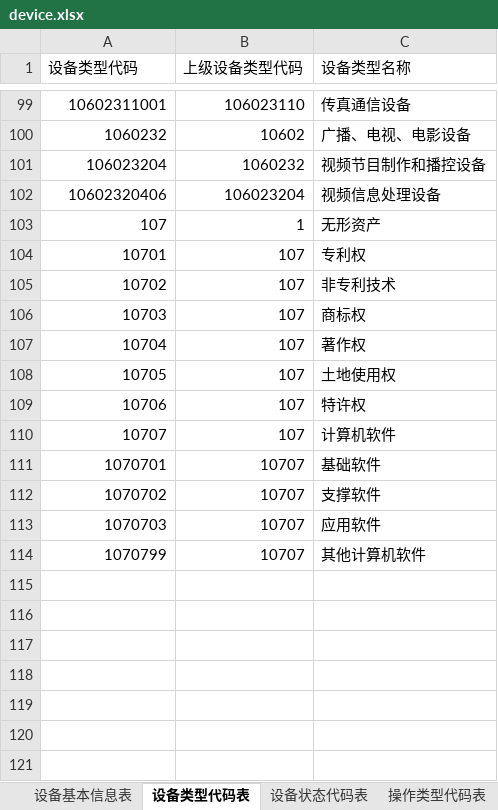
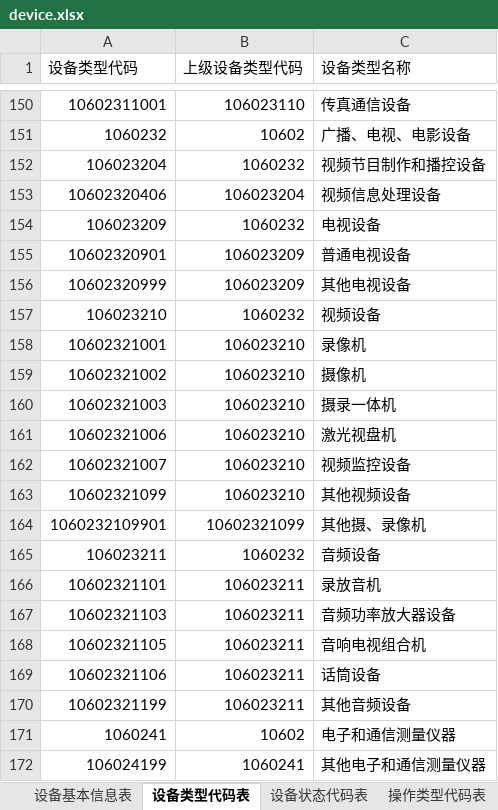
Before and after one commit to selinplus/go-dingtalk, an Excel workbook: runtime/export/device.xlsx, sheet 设备类型代码表, drawn as a sheet; only a part is shown, gaps mark what is left out; the shorter side is filled out with more unchanged rows; values as stored, in another font and other column widths than the file's, no cell formats; the diff covers the shown part only; the diff names each change by its address in the sheet, - before the commit and + after, or states it on an @@ line.

```diff
--- a/runtime/export/device.xlsx (sheet 设备类型代码表)
+++ b/runtime/export/device.xlsx (sheet 设备类型代码表)
+row 154: 106023209 | 1060232 | 电视设备
+row 155: 10602320901 | 106023209 | 普通电视设备
+row 156: 10602320999 | 106023209 | 其他电视设备
+row 157: 106023210 | 1060232 | 视频设备
+row 158: 10602321001 | 106023210 | 录像机
+row 159: 10602321002 | 106023210 | 摄像机
+row 160: 10602321003 | 106023210 | 摄录一体机
+row 161: 10602321006 | 106023210 | 激光视盘机
+row 162: 10602321007 | 106023210 | 视频监控设备
+row 163: 10602321099 | 106023210 | 其他视频设备
+row 164: 1060232109901 | 10602321099 | 其他摄、录像机
+row 165: 106023211 | 1060232 | 音频设备
+row 166: 10602321101 | 106023211 | 录放音机
+row 167: 10602321103 | 106023211 | 音频功率放大器设备
+row 168: 10602321105 | 106023211 | 音响电视组合机
+row 169: 10602321106 | 106023211 | 话筒设备
+row 170: 10602321199 | 106023211 | 其他音频设备
+row 171: 1060241 | 10602 | 电子和通信测量仪器
+row 172: 106024199 | 1060241 | 其他电子和通信测量仪器
```
Also changed, not shown: 114 added rows elsewhere in this sheet, sheet 操作类型代码表, cell formats, 10 other files.
